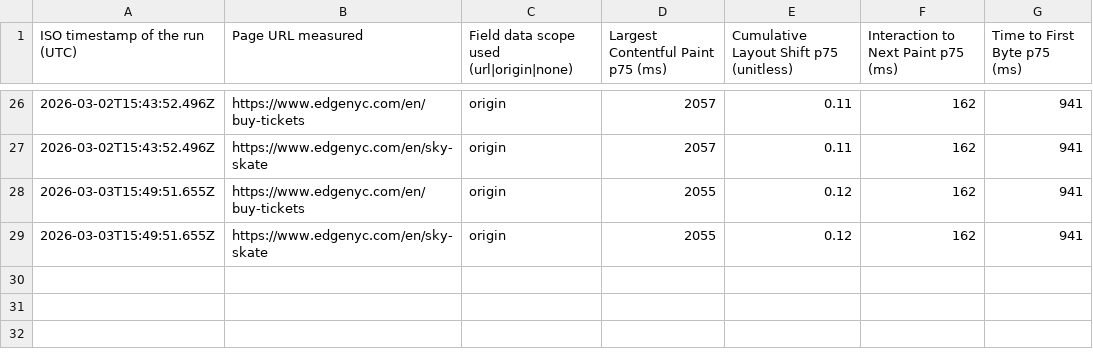
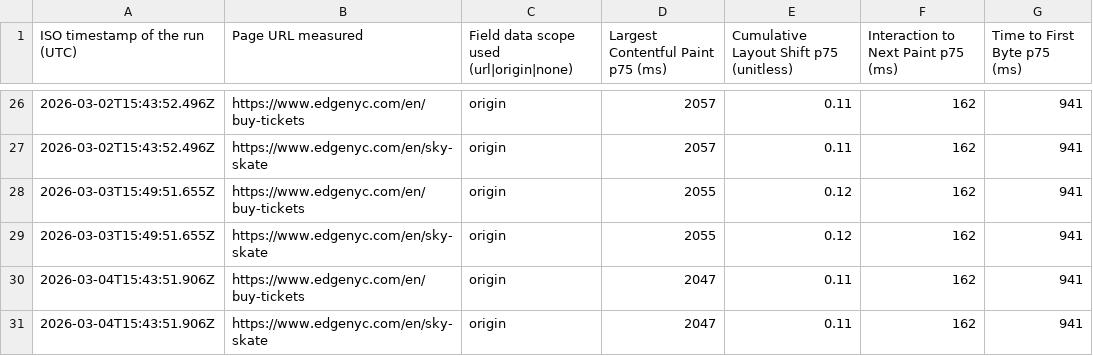
Before and after one commit to smitac90/edgenyc-performance, a CSV file: data/edgenyc-cwv-daily.csv, drawn as a sheet; only a part is shown, gaps mark what is left out; the diff names each change by its address in the sheet, - before the commit and + after, or states it on an @@ line.

```diff
--- a/data/edgenyc-cwv-daily.csv
+++ b/data/edgenyc-cwv-daily.csv
+row 30: 2026-03-04T15:43:51.906Z | https://www.edgenyc.com/en/buy-tickets | origin | 2047 | 0.11 | 162 | 941
+row 31: 2026-03-04T15:43:51.906Z | https://www.edgenyc.com/en/sky-skate | origin | 2047 | 0.11 | 162 | 941
```
